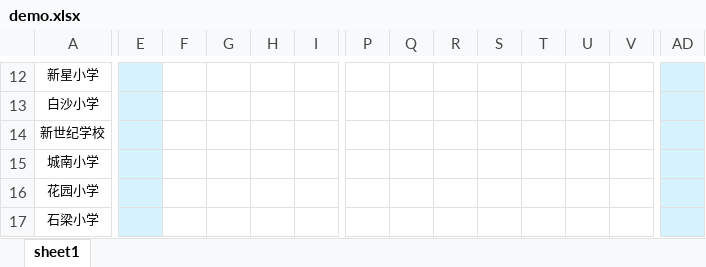
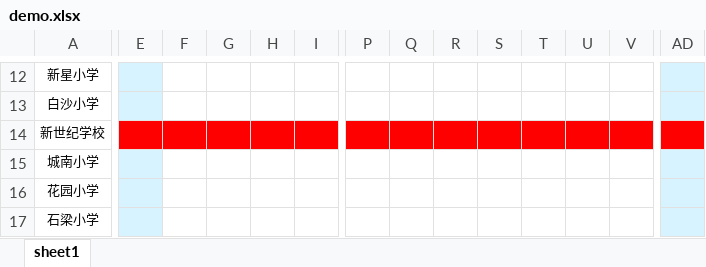
Before and after one commit to 3038922/SARS-CoV-2_autoFill, an Excel workbook: demo.xlsx, sheet sheet1, drawn as a sheet; only a part is shown, gaps mark what is left out; values as stored, in another font and other column widths than the file's, no borders; the diff covers the shown part only; the diff names each change by its address in the sheet, - before the commit and + after, or states it on an @@ line.

```diff
--- a/demo.xlsx (sheet sheet1)
+++ b/demo.xlsx (sheet sheet1)
-E14 fill: #D6F3FF
+E14 fill: #FF0000
-F14:I14 fill: none
+F14:I14 fill: #FF0000
-P14:V14 fill: none
+P14:V14 fill: #FF0000
-AD14 fill: #D6F3FF
+AD14 fill: #FF0000
```
Also changed, not shown: cell formats elsewhere in this sheet, 整理后.xlsx.
